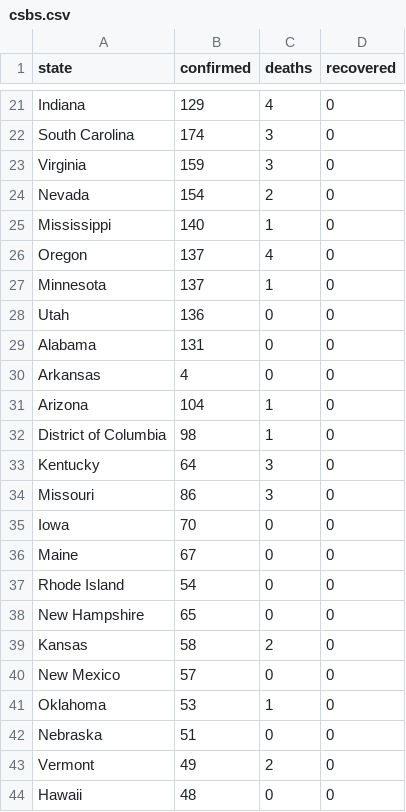
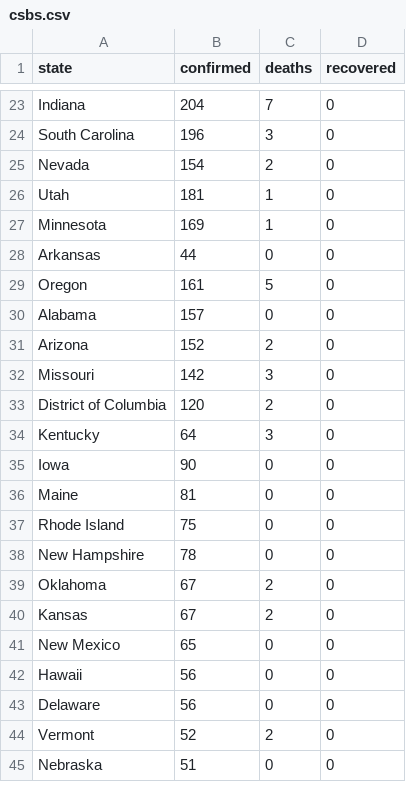
Before and after one commit to smatthewenglish/pipeliner, a CSV file: csbs.csv, drawn as a sheet; only a part is shown, gaps mark what is left out; removed rows and columns are numbered as before the commit, all else as after; the diff covers the shown part only; the diff names each change by its address in the sheet, - before the commit and + after, or states it on an @@ line.

```diff
--- a/csbs.csv
+++ b/csbs.csv
-B23 (confirmed): 129
+B23 (confirmed): 204
-C23 (deaths): 4
+C23 (deaths): 7
-B24 (confirmed): 174
+B24 (confirmed): 196
-row 23: Virginia | 159 | 3 | 0
-A26 (state): Mississippi
+A26 (state): Utah
-B26 (confirmed): 140
+B26 (confirmed): 181
-row 26: Oregon | 137 | 4 | 0
-B27 (confirmed): 137
+B27 (confirmed): 169
-A28 (state): Utah
+A28 (state): Arkansas
-B28 (confirmed): 136
+B28 (confirmed): 44
+row 29: Oregon | 161 | 5 | 0
-B30 (confirmed): 131
+B30 (confirmed): 157
-row 30: Arkansas | 4 | 0 | 0
-B31 (confirmed): 104
+B31 (confirmed): 152
-C31 (deaths): 1
+C31 (deaths): 2
+row 32: Missouri | 142 | 3 | 0
-B33 (confirmed): 98
+B33 (confirmed): 120
-C33 (deaths): 1
+C33 (deaths): 2
-row 34: Missouri | 86 | 3 | 0
-B35 (confirmed): 70
+B35 (confirmed): 90
-B36 (confirmed): 67
+B36 (confirmed): 81
-B37 (confirmed): 54
+B37 (confirmed): 75
-B38 (confirmed): 65
+B38 (confirmed): 78
+row 39: Oklahoma | 67 | 2 | 0
-B40 (confirmed): 58
+B40 (confirmed): 67
-B41 (confirmed): 57
+B41 (confirmed): 65
-row 41: Oklahoma | 53 | 1 | 0
+row 42: Hawaii | 56 | 0 | 0
+row 43: Delaware | 56 | 0 | 0
+row 44: Vermont | 52 | 2 | 0
-row 43: Vermont | 49 | 2 | 0
-row 44: Hawaii | 48 | 0 | 0
```
Also changed, not shown: 10 added rows, 9 removed rows and 25 edited cells elsewhere in this file, 29 other files.
